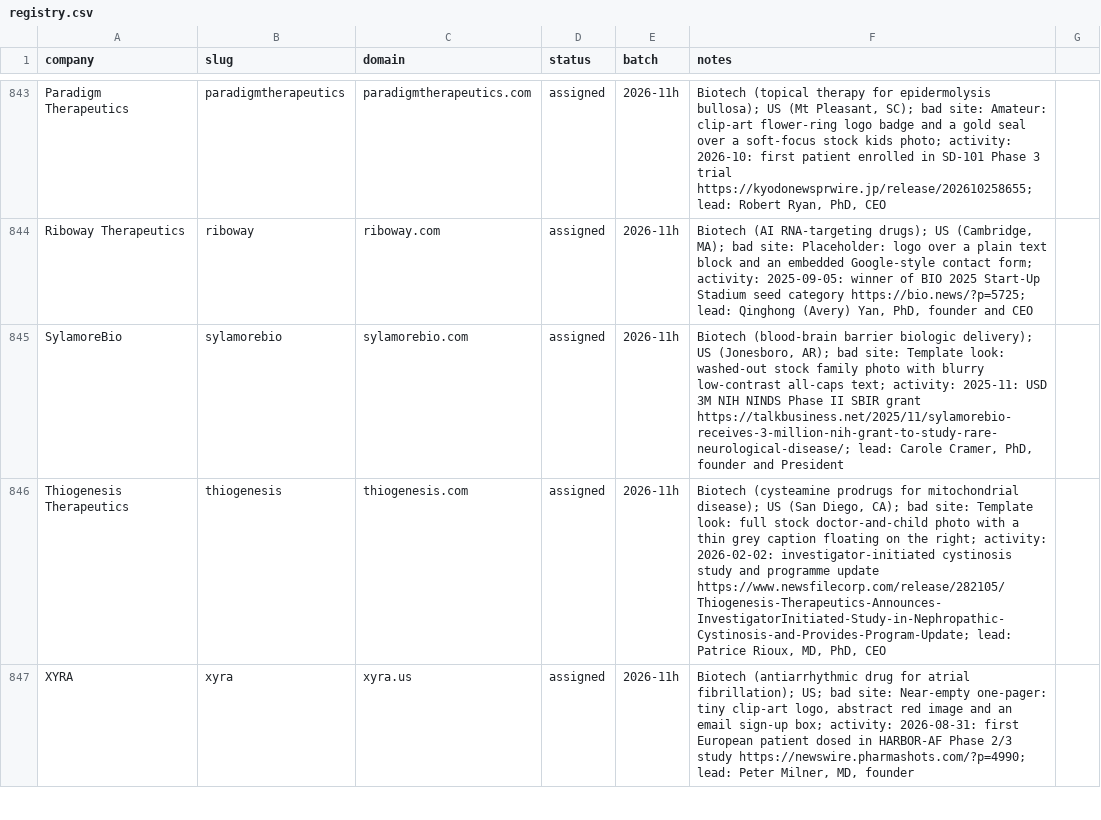
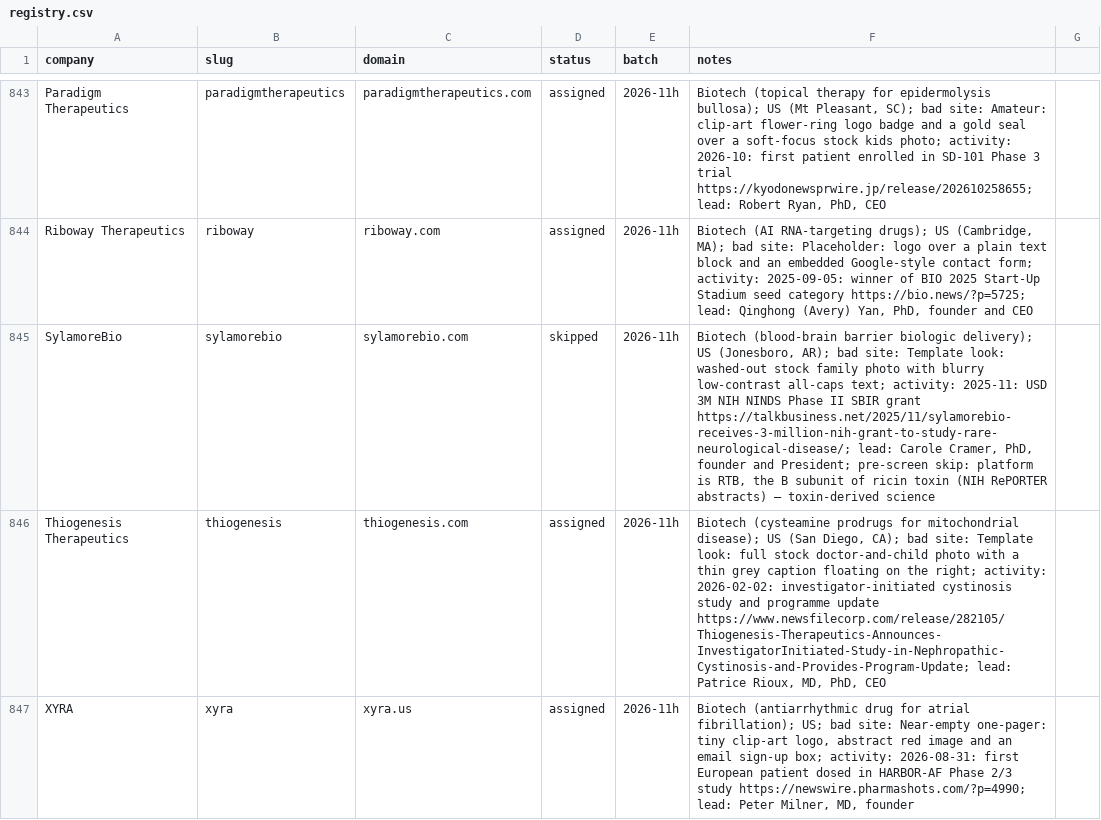
Before and after one commit to charneym/harvardsites, a CSV file: _kit/sourcing/registry.csv, drawn as a sheet; only a part is shown, gaps mark what is left out.

```diff
--- a/_kit/sourcing/registry.csv
+++ b/_kit/sourcing/registry.csv
@@ -844,3 +844,3 @@ Paradigm Therapeutics,paradigmtherapeutics,paradigmtherapeutics.com,assigned,202
 Riboway Therapeutics,riboway,riboway.com,assigned,2026-11h,"Biotech (AI RNA-targeting drugs); US (Cambridge, MA); bad site: Placeholder: logo over a plain text block and an embedded Google-style contact form; activity: 2025-09-05: winner of BIO 2025 Start-Up Stadium seed category https://bio.news/?p=5725; lead: Qinghong (Avery) Yan, PhD, founder and CEO"
-SylamoreBio,sylamorebio,sylamorebio.com,assigned,2026-11h,"Biotech (blood-brain barrier biologic delivery); US (Jonesboro, AR); bad site: Template look: washed-out stock family photo with blurry low-contrast all-caps text; activity: 2025-11: USD 3M NIH NINDS Phase II SBIR grant https://talkbusiness.net/2025/11/sylamorebio-receives-3-million-nih-grant-to-study-rare-neurological-disease/; lead: Carole Cramer, PhD, founder and President"
+SylamoreBio,sylamorebio,sylamorebio.com,skipped,2026-11h,"Biotech (blood-brain barrier biologic delivery); US (Jonesboro, AR); bad site: Template look: washed-out stock family photo with blurry low-contrast all-caps text; activity: 2025-11: USD 3M NIH NINDS Phase II SBIR grant https://talkbusiness.net/2025/11/sylamorebio-receives-3-million-nih-grant-to-study-rare-neurological-disease/; lead: Carole Cramer, PhD, founder and President; pre-screen skip: platform is RTB, the B subunit of ricin toxin (NIH RePORTER abstracts) — toxin-derived science"
 Thiogenesis Therapeutics,thiogenesis,thiogenesis.com,assigned,2026-11h,"Biotech (cysteamine prodrugs for mitochondrial disease); US (San Diego, CA); bad site: Template look: full stock doctor-and-child photo with a thin grey caption floating on the right; activity: 2026-02-02: investigator-initiated cystinosis study and programme update https://www.newsfilecorp.com/release/282105/Thiogenesis-Therapeutics-Announces-InvestigatorInitiated-Study-in-Nephropathic-Cystinosis-and-Provides-Program-Update; lead: Patrice Rioux, MD, PhD, CEO"
```
